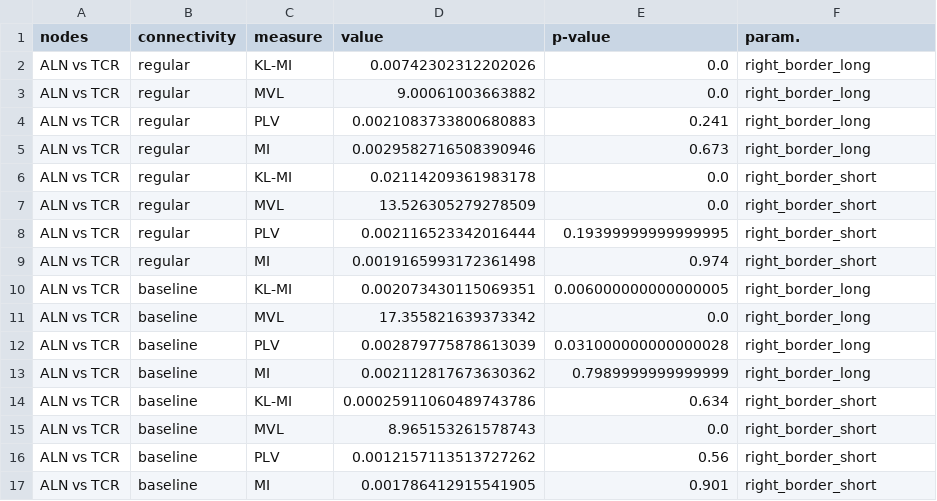
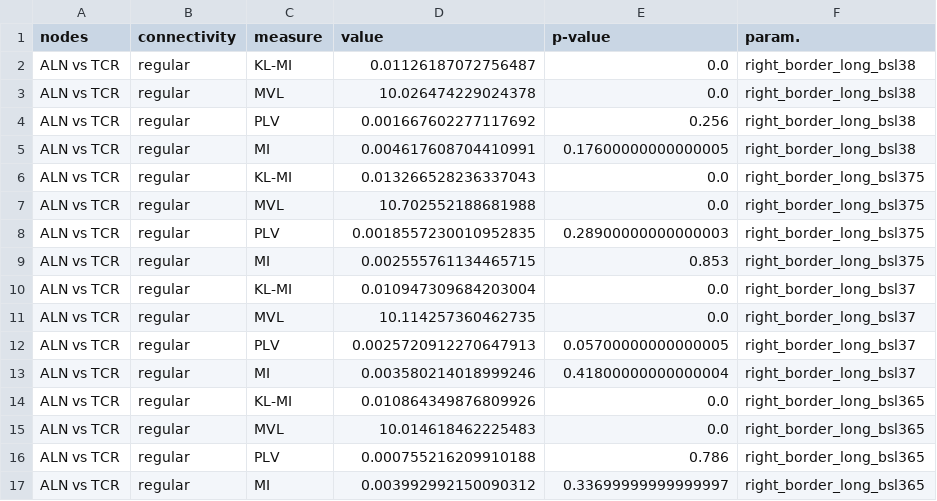
Before and after one commit to jajcayn/thalamocortical_model_study, a CSV file: data/results/CFC.csv, drawn as a sheet.

Commit message:
finding the best parametrization for fig10/11

```diff
--- a/data/results/CFC.csv
+++ b/data/results/CFC.csv
@@ -1,17 +1,17 @@
 nodes,connectivity,measure,value,p-value,param.
-ALN vs TCR,regular,KL-MI,0.00742302312202026,0.0,right_border_long
-ALN vs TCR,regular,MVL,9.00061003663882,0.0,right_border_long
-ALN vs TCR,regular,PLV,0.0021083733800680883,0.241,right_border_long
-ALN vs TCR,regular,MI,0.0029582716508390946,0.673,right_border_long
-ALN vs TCR,regular,KL-MI,0.02114209361983178,0.0,right_border_short
-ALN vs TCR,regular,MVL,13.526305279278509,0.0,right_border_short
-ALN vs TCR,regular,PLV,0.002116523342016444,0.19399999999999995,right_border_short
-ALN vs TCR,regular,MI,0.0019165993172361498,0.974,right_border_short
-ALN vs TCR,baseline,KL-MI,0.002073430115069351,0.006000000000000005,right_border_long
-ALN vs TCR,baseline,MVL,17.355821639373342,0.0,right_border_long
-ALN vs TCR,baseline,PLV,0.002879775878613039,0.031000000000000028,right_border_long
-ALN vs TCR,baseline,MI,0.002112817673630362,0.7989999999999999,right_border_long
-ALN vs TCR,baseline,KL-MI,0.00025911060489743786,0.634,right_border_short
-ALN vs TCR,baseline,MVL,8.965153261578743,0.0,right_border_short
-ALN vs TCR,baseline,PLV,0.0012157113513727262,0.56,right_border_short
-ALN vs TCR,baseline,MI,0.001786412915541905,0.901,right_border_short
+ALN vs TCR,regular,KL-MI,0.01126187072756487,0.0,right_border_long_bsl38
+ALN vs TCR,regular,MVL,10.026474229024378,0.0,right_border_long_bsl38
+ALN vs TCR,regular,PLV,0.001667602277117692,0.256,right_border_long_bsl38
+ALN vs TCR,regular,MI,0.004617608704410991,0.17600000000000005,right_border_long_bsl38
+ALN vs TCR,regular,KL-MI,0.013266528236337043,0.0,right_border_long_bsl375
+ALN vs TCR,regular,MVL,10.702552188681988,0.0,right_border_long_bsl375
+ALN vs TCR,regular,PLV,0.0018557230010952835,0.28900000000000003,right_border_long_bsl375
+ALN vs TCR,regular,MI,0.002555761134465715,0.853,right_border_long_bsl375
+ALN vs TCR,regular,KL-MI,0.010947309684203004,0.0,right_border_long_bsl37
+ALN vs TCR,regular,MVL,10.114257360462735,0.0,right_border_long_bsl37
+ALN vs TCR,regular,PLV,0.0025720912270647913,0.05700000000000005,right_border_long_bsl37
+ALN vs TCR,regular,MI,0.003580214018999246,0.41800000000000004,right_border_long_bsl37
+ALN vs TCR,regular,KL-MI,0.010864349876809926,0.0,right_border_long_bsl365
+ALN vs TCR,regular,MVL,10.014618462225483,0.0,right_border_long_bsl365
+ALN vs TCR,regular,PLV,0.000755216209910188,0.786,right_border_long_bsl365
+ALN vs TCR,regular,MI,0.003992992150090312,0.33699999999999997,right_border_long_bsl365
```
Also changed, not shown: 6 other files.
